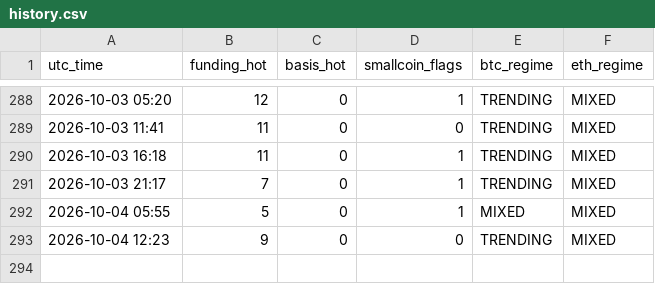
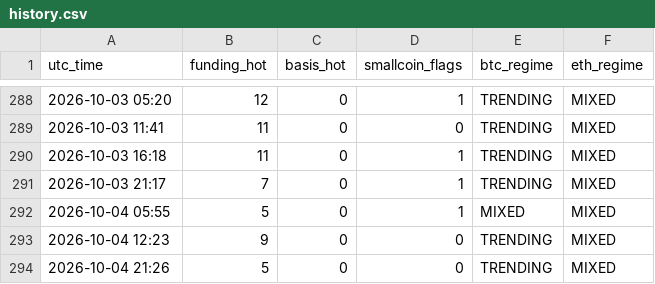
Before and after one commit to Li7wak865/pond-scanner, a CSV file: history.csv, drawn as a sheet; only a part is shown, gaps mark what is left out.

```diff
--- a/history.csv
+++ b/history.csv
@@ -293 +293,2 @@ utc_time,funding_hot,basis_hot,smallcoin_flags,btc_regime,eth_regime
 2026-10-04 12:23,9,0,0,TRENDING,MIXED
+2026-10-04 21:26,5,0,0,TRENDING,MIXED
```
Also changed, not shown: 2 other files.
